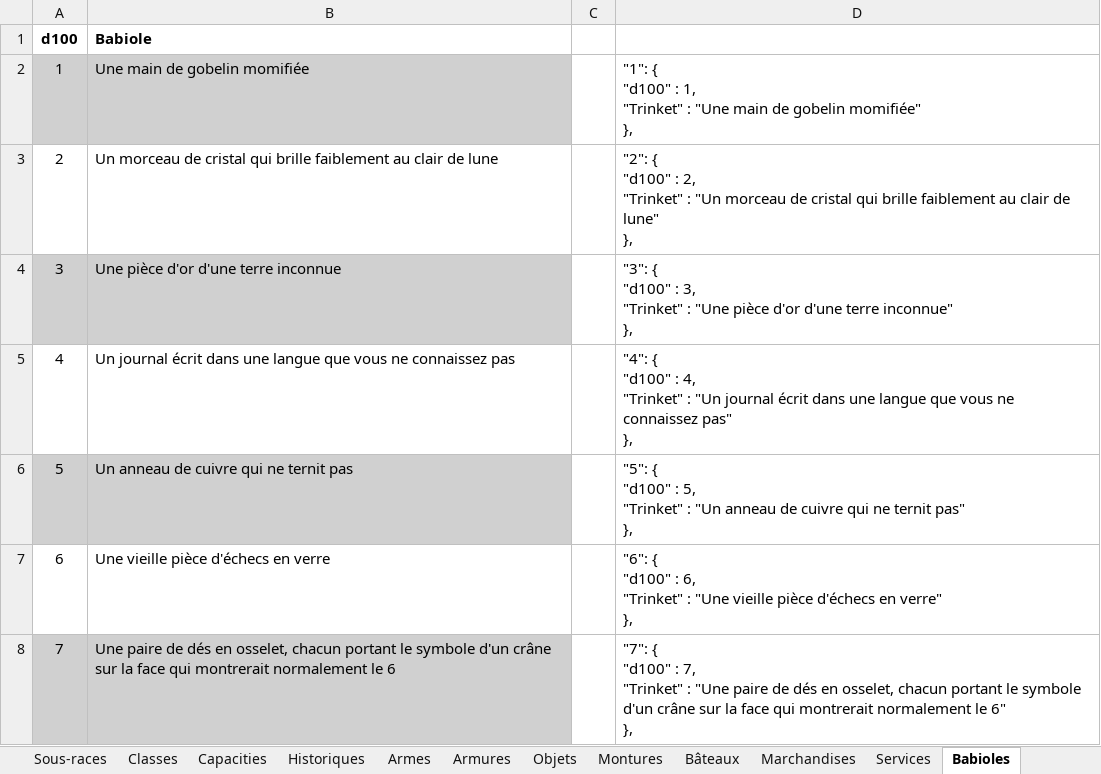
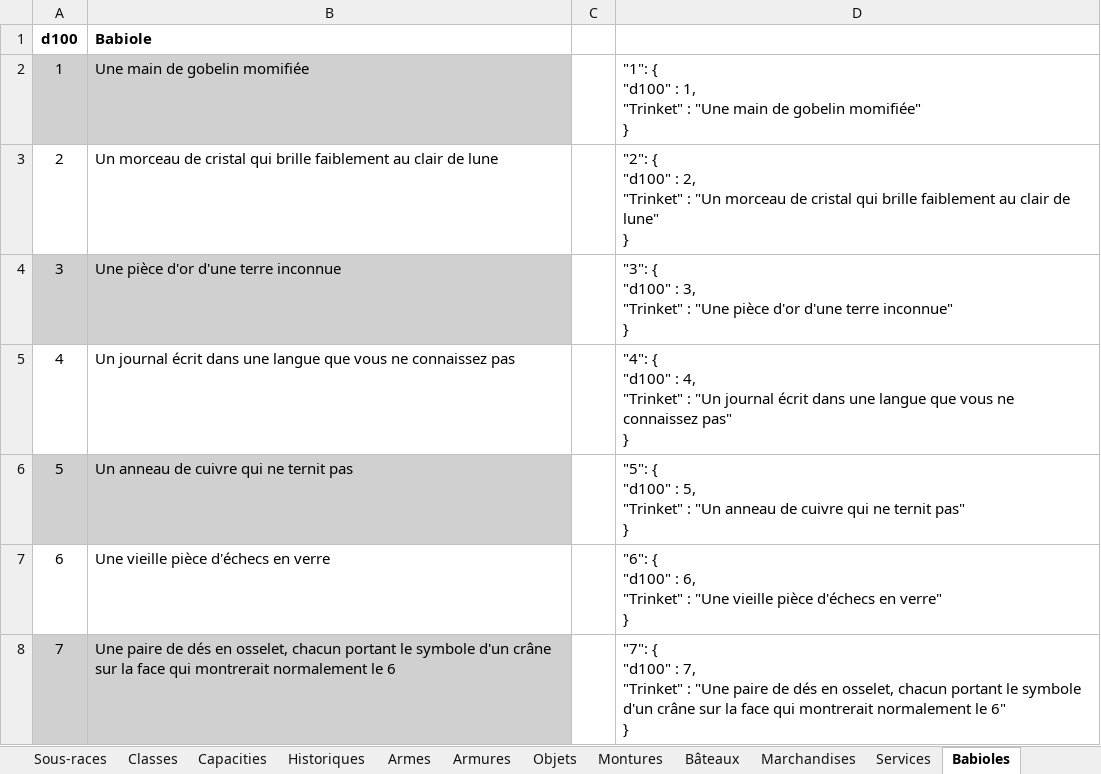
Before and after one commit to loicbroche/rpg-manager, an Excel workbook: Donjons_et_dragons.xlsx, sheet Babioles, drawn as a sheet; only a part is shown; values as stored, in another font and other column widths than the file's, no borders; ↵ is a line break in a cell; the diff covers the shown part only; the diff names each change by its address in the sheet, - before the commit and + after, or states it on an @@ line.

```diff
--- a/Donjons_et_dragons.xlsx (sheet Babioles)
+++ b/Donjons_et_dragons.xlsx (sheet Babioles)
-D2: …gobelin momifiée" ↵ },
+D2: …gobelin momifiée" ↵ }
-D3: …de lune" ↵ },
+D3: …de lune" ↵ }
-D4: …terre inconnue" ↵ },
+D4: …terre inconnue" ↵ }
-D5: …connaissez pas" ↵ },
+D5: …connaissez pas" ↵ }
-D6: …ternit pas" ↵ },
+D6: …ternit pas" ↵ }
-D7: …en verre" ↵ },
+D7: …en verre" ↵ }
-D8: …le 6" ↵ },
+D8: …le 6" ↵ }
```
Also changed, not shown: 2 added rows and 93 edited cells elsewhere in this sheet, sheet Capacities, sheet Equipements, sheet Services, sheet Armes, sheet Armures, sheet Sous-races, 8 more sheets, other sheet tabs, formulas that keep their value, Personnage.xlsx, 23 other files.
